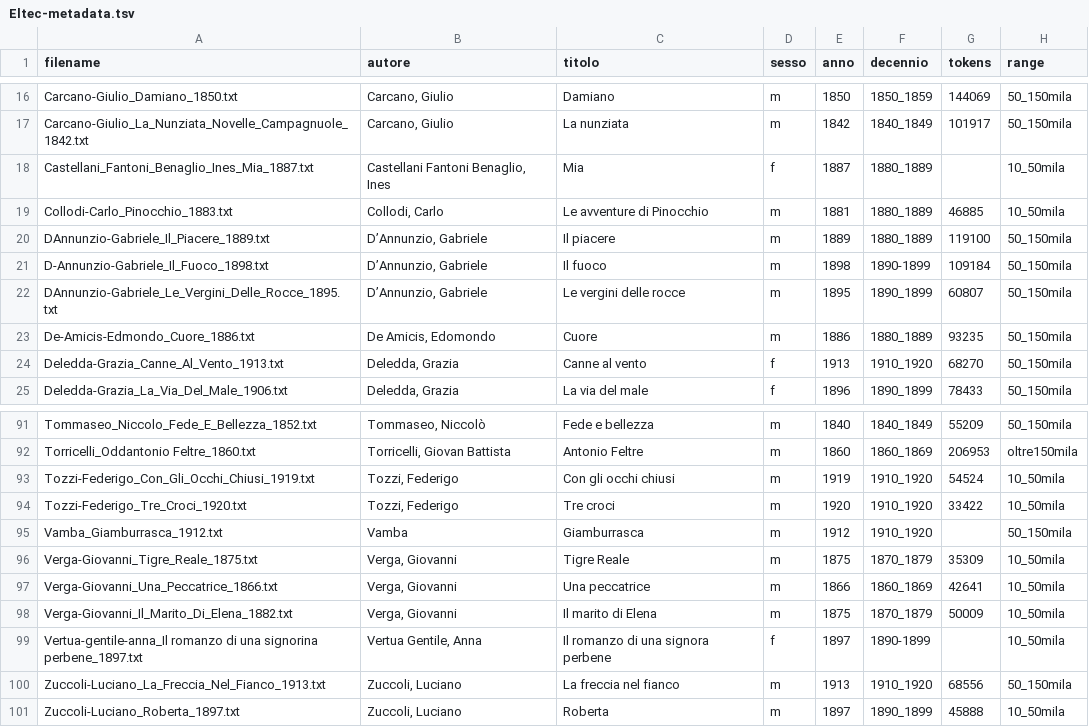
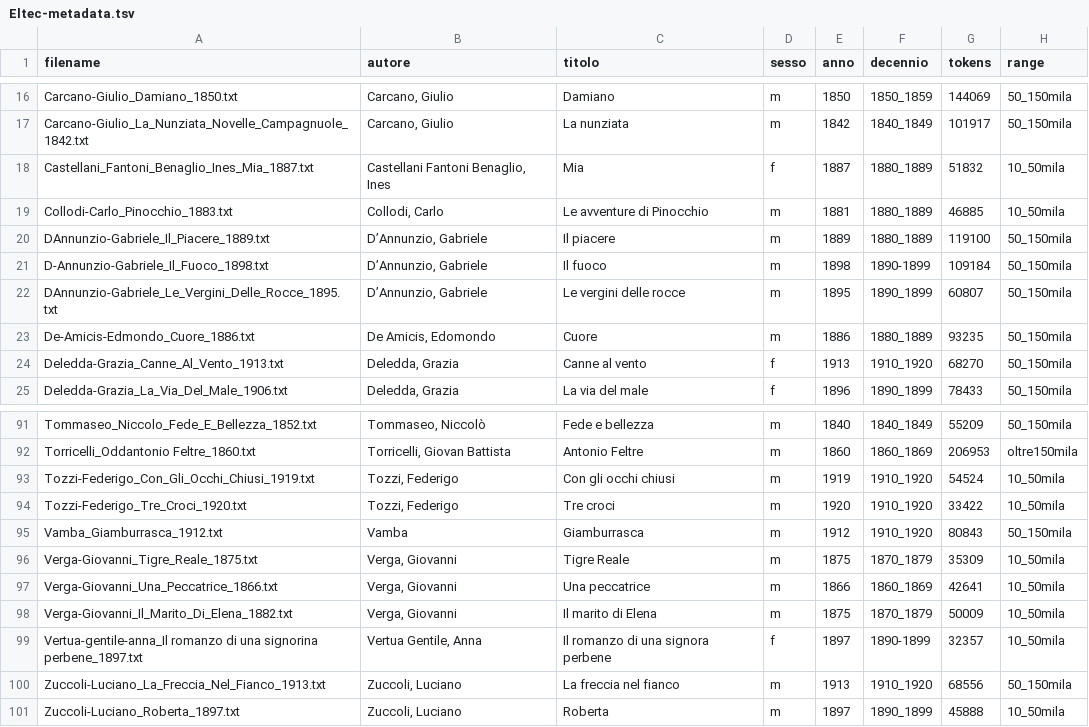
Before and after one commit to flometis/ExSTRA, a TSV file: Eltec100/Eltec-metadata.tsv, drawn as a sheet; only a part is shown, gaps mark what is left out; the diff covers the shown part only.

```diff
--- a/Eltec100/Eltec-metadata.tsv
+++ b/Eltec100/Eltec-metadata.tsv
@@ -17,3 +17,3 @@ Carcano-Giulio_Damiano_1850.txt	Carcano, Giulio	Damiano	m	1850	1850_1859	144069
 Carcano-Giulio_La_Nunziata_Novelle_Campagnuole_1842.txt	Carcano, Giulio	La nunziata	m	1842	1840_1849	101917	50_150mila
-Castellani_Fantoni_Benaglio_Ines_Mia_1887.txt	Castellani Fantoni Benaglio, Ines	Mia	f	1887	1880_1889		10_50mila
+Castellani_Fantoni_Benaglio_Ines_Mia_1887.txt	Castellani Fantoni Benaglio, Ines	Mia	f	1887	1880_1889	51832	10_50mila
 Collodi-Carlo_Pinocchio_1883.txt	Collodi, Carlo	Le avventure di Pinocchio	m	1881	1880_1889	46885	10_50mila
@@ -94,3 +94,3 @@ Tozzi-Federigo_Con_Gli_Occhi_Chiusi_1919.txt	Tozzi, Federigo	Con gli occhi chius
 Tozzi-Federigo_Tre_Croci_1920.txt	Tozzi, Federigo	Tre croci	m	1920	1910_1920	33422	10_50mila
-Vamba_Giamburrasca_1912.txt	Vamba	Giamburrasca	m	1912	1910_1920		50_150mila
+Vamba_Giamburrasca_1912.txt	Vamba	Giamburrasca	m	1912	1910_1920	80843	50_150mila
 Verga-Giovanni_Tigre_Reale_1875.txt	Verga, Giovanni	Tigre Reale	m	1875	1870_1879	35309	10_50mila
@@ -98,3 +98,3 @@ Verga-Giovanni_Una_Peccatrice_1866.txt	Verga, Giovanni	Una peccatrice	m	1866	186
 Verga-Giovanni_Il_Marito_Di_Elena_1882.txt	Verga, Giovanni	Il marito di Elena	m	1875	1870_1879	50009	10_50mila
-Vertua-gentile-anna_Il romanzo di una signorina perbene_1897.txt	Vertua Gentile, Anna	Il romanzo di una signora perbene	f	1897	1890-1899		10_50mila
+Vertua-gentile-anna_Il romanzo di una signorina perbene_1897.txt	Vertua Gentile, Anna	Il romanzo di una signora perbene	f	1897	1890-1899	32357	10_50mila
 Zuccoli-Luciano_La_Freccia_Nel_Fianco_1913.txt	Zuccoli, Luciano	La freccia nel fianco	m	1913	1910_1920	68556	50_150mila
```
Also changed, not shown: 9 edited cells elsewhere in this file, 14 other files.
